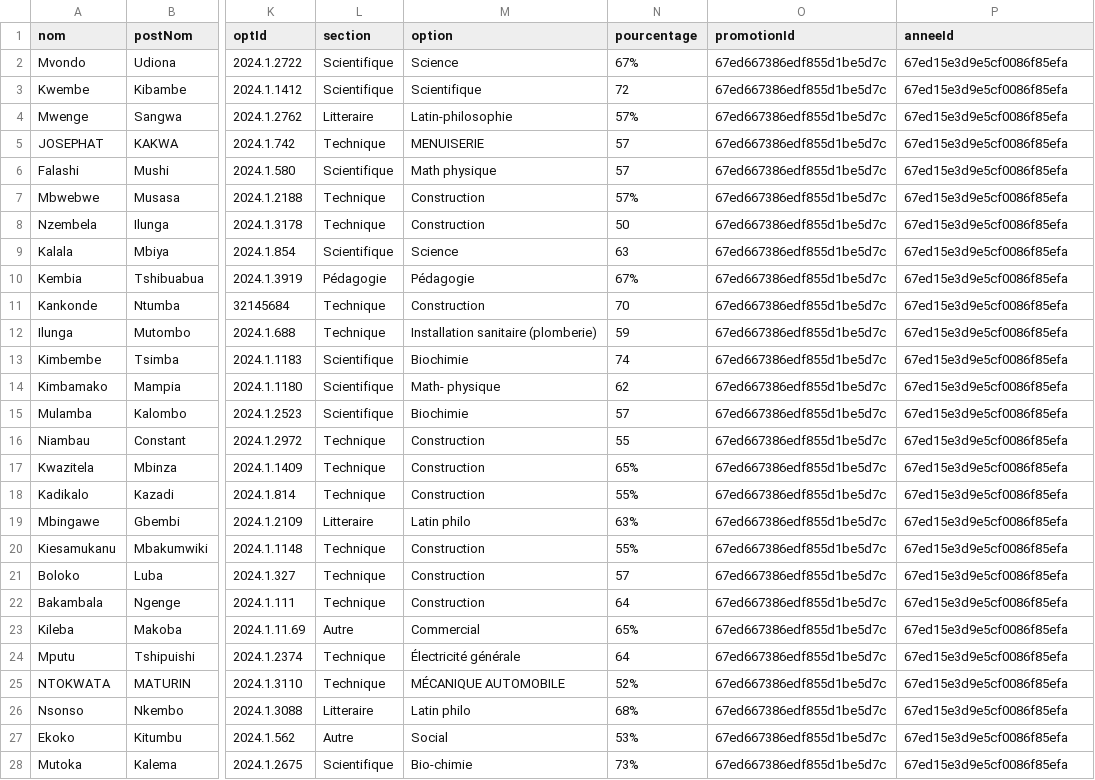
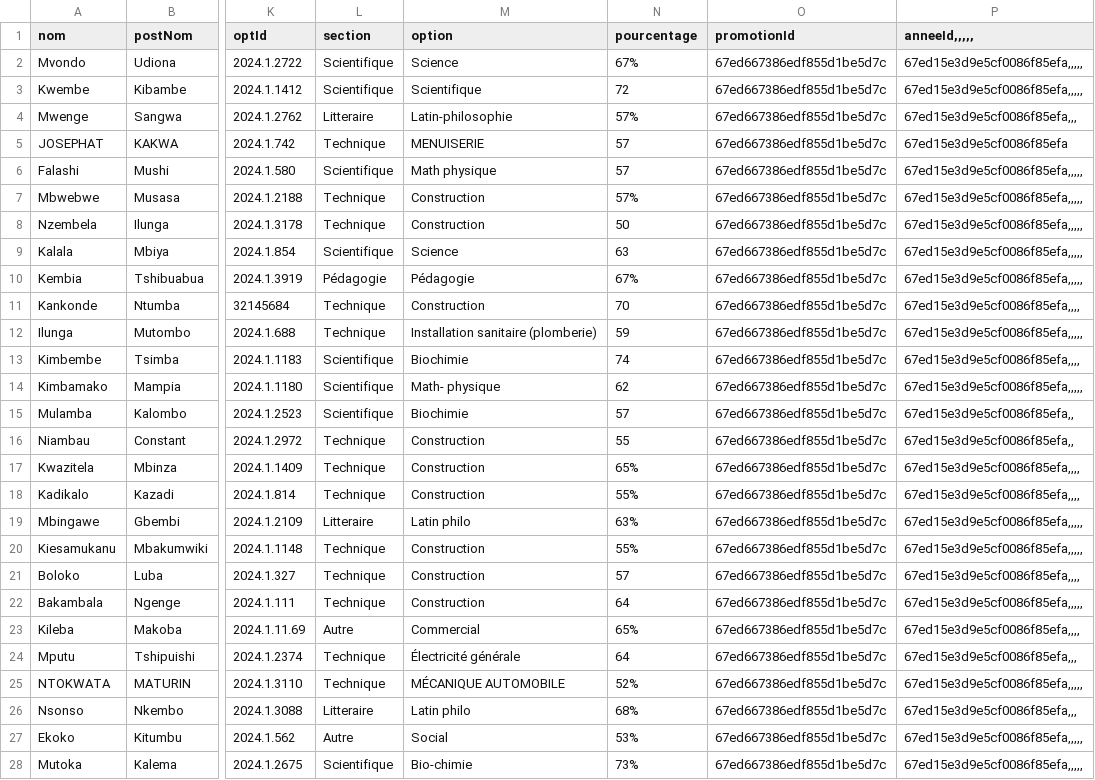
Before and after one commit to gaida-lisongo/inbtp-server, a CSV file: assets/2025/L1_HE.csv, drawn as a sheet; only a part is shown, gaps mark what is left out; the diff covers the shown part only; the diff names each change by its address in the sheet, - before the commit and + after, or states it on an @@ line.

```diff
--- a/assets/2025/L1_HE.csv
+++ b/assets/2025/L1_HE.csv
-P1: anneeId
+P1: anneeId,,,,,
-P2:P3 (anneeId,,,,,): 67ed15e3d9e5cf0086f85efa
+P2:P3 (anneeId,,,,,): 67ed15e3d9e5cf0086f85efa,,,,,
-P4 (anneeId,,,,,): 67ed15e3d9e5cf0086f85efa
+P4 (anneeId,,,,,): 67ed15e3d9e5cf0086f85efa,,,
-P6:P10 (anneeId,,,,,): 67ed15e3d9e5cf0086f85efa
+P6:P10 (anneeId,,,,,): 67ed15e3d9e5cf0086f85efa,,,,,
-P11 (anneeId,,,,,): 67ed15e3d9e5cf0086f85efa
+P11 (anneeId,,,,,): 67ed15e3d9e5cf0086f85efa,,,,
-P12 (anneeId,,,,,): 67ed15e3d9e5cf0086f85efa
+P12 (anneeId,,,,,): 67ed15e3d9e5cf0086f85efa,,,,,
-P13 (anneeId,,,,,): 67ed15e3d9e5cf0086f85efa
+P13 (anneeId,,,,,): 67ed15e3d9e5cf0086f85efa,,,,
-P14 (anneeId,,,,,): 67ed15e3d9e5cf0086f85efa
+P14 (anneeId,,,,,): 67ed15e3d9e5cf0086f85efa,,,,,
-P15:P16 (anneeId,,,,,): 67ed15e3d9e5cf0086f85efa
+P15:P16 (anneeId,,,,,): 67ed15e3d9e5cf0086f85efa,,
-P17:P18 (anneeId,,,,,): 67ed15e3d9e5cf0086f85efa
+P17:P18 (anneeId,,,,,): 67ed15e3d9e5cf0086f85efa,,,,
-P19:P20 (anneeId,,,,,): 67ed15e3d9e5cf0086f85efa
+P19:P20 (anneeId,,,,,): 67ed15e3d9e5cf0086f85efa,,,,,
-P21 (anneeId,,,,,): 67ed15e3d9e5cf0086f85efa
+P21 (anneeId,,,,,): 67ed15e3d9e5cf0086f85efa,,,,
-P22 (anneeId,,,,,): 67ed15e3d9e5cf0086f85efa
+P22 (anneeId,,,,,): 67ed15e3d9e5cf0086f85efa,,,,,
-P23 (anneeId,,,,,): 67ed15e3d9e5cf0086f85efa
+P23 (anneeId,,,,,): 67ed15e3d9e5cf0086f85efa,,,,
-P24 (anneeId,,,,,): 67ed15e3d9e5cf0086f85efa
+P24 (anneeId,,,,,): 67ed15e3d9e5cf0086f85efa,,,
-P25 (anneeId,,,,,): 67ed15e3d9e5cf0086f85efa
+P25 (anneeId,,,,,): 67ed15e3d9e5cf0086f85efa,,,,,
-P26 (anneeId,,,,,): 67ed15e3d9e5cf0086f85efa
+P26 (anneeId,,,,,): 67ed15e3d9e5cf0086f85efa,,,
-P27:P28 (anneeId,,,,,): 67ed15e3d9e5cf0086f85efa
+P27:P28 (anneeId,,,,,): 67ed15e3d9e5cf0086f85efa,,,,,
```
Also changed, not shown: 1 added row, 1 removed row and 156 edited cells elsewhere in this file, 17 other files.
